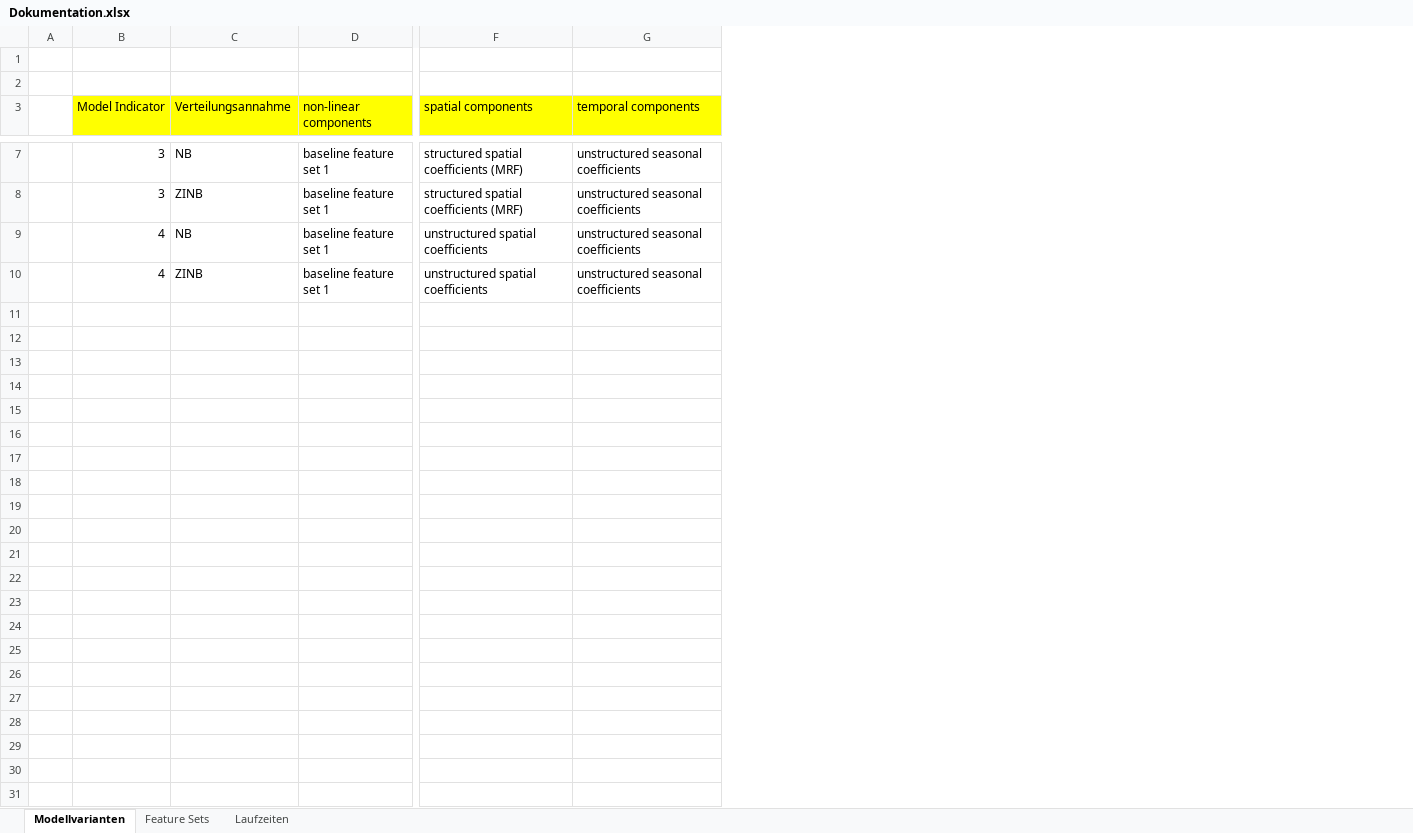
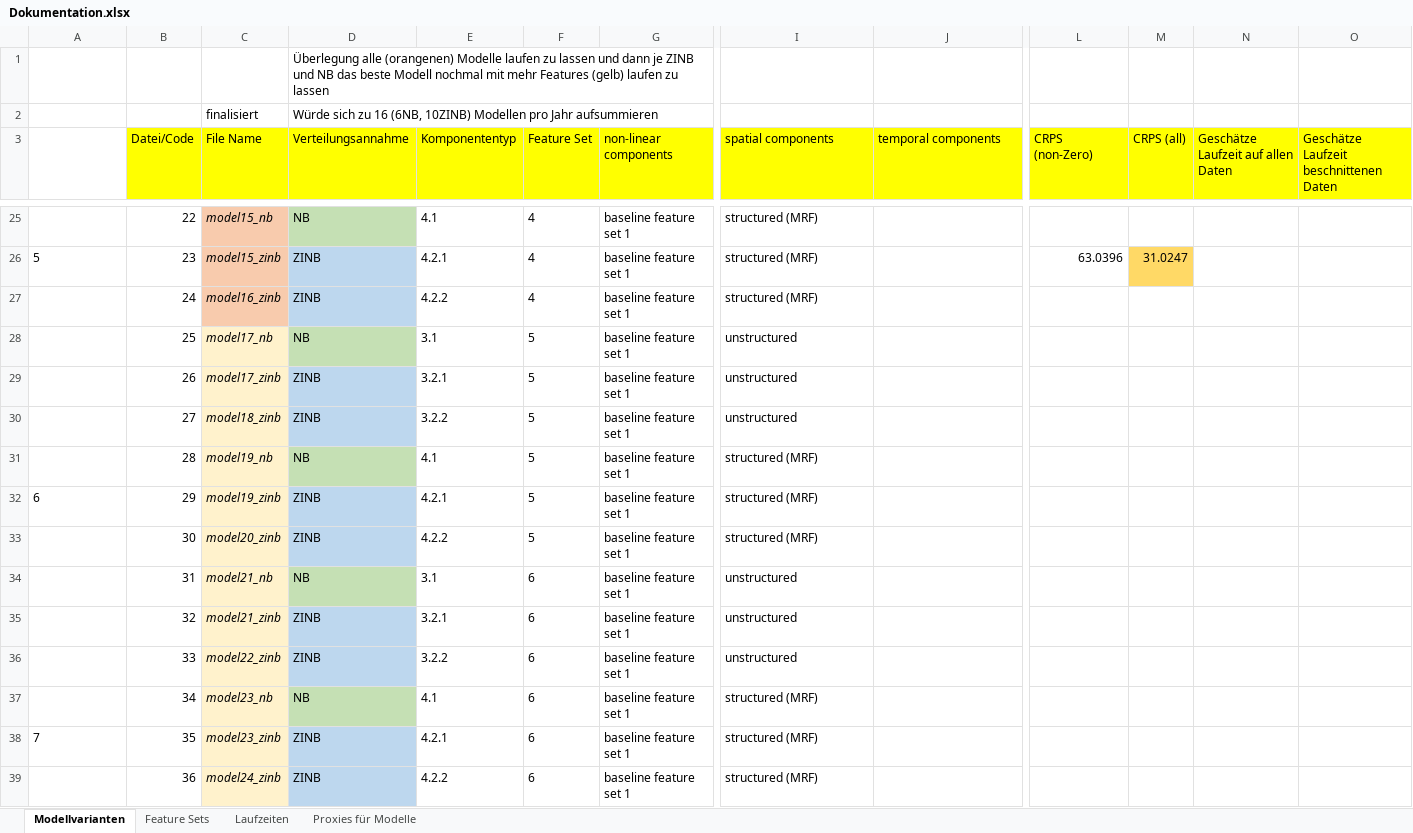
Before and after one commit to simondrauz/bachelor_thesis_RCode, an Excel workbook: Dokumentation.xlsx, sheet Modellvarianten, drawn as a sheet; only a part is shown, gaps mark what is left out; values as stored, in another font and other column widths than the file's, no borders; removed rows and columns are numbered as before the commit, all else as after; rows hold the shown columns only; the diff covers the shown part only; the diff names each change by its address in the sheet, - before the commit and + after, or states it on an @@ line.

Commit message:
(feature) updated Model/ Feature Documentation file

```diff
--- a/Dokumentation.xlsx (sheet Modellvarianten)
+++ b/Dokumentation.xlsx (sheet Modellvarianten)
+sheet tab: Proxies für Modelle
-column A, empty
+column B (Datei/Code), rows 25-26: 22 | 23; rows 28-29: 25 | 26
+column C (File Name), row 2: finalisiert; rows 25-26: model15_nb | model15_zinb; rows 28-29: model17_nb | model17_zinb
+column E (Komponententyp), rows 25-26: 4.1 | 4.2.1; rows 28-29: 3.1 | 3.2.1
+column F (Feature Set), rows 25-26: 4 | 4; rows 28-29: 5 | 5
+column L (CRPS (non-Zero)), row 26: 63.0396
+column M (CRPS (all)), row 26: 31.0247
+column N, row 3: Geschätze Laufzeit auf allen Daten
+column O, row 3: Geschätze Laufzeit beschnittenen Daten
-D1 (Verteilungsannahme): (empty)
+D1 (Verteilungsannahme): Überlegung alle (orangenen) Modelle laufen zu lassen und dann je ZINB und NB das beste Modell nochmal mit mehr Features (gelb) laufen zu lassen
-row 2: (empty)
+row 2:  |  | finalisiert | Würde sich zu 16 (6NB, 10ZINB) Modellen pro Jahr aufsummieren
-A3: Model Indicator
+A3: (empty)
-A3 fill: #FFFF00
+A3 fill: none
-A25: 3
+A25: (empty)
-D25 fill: none
+D25 fill: #C5E0B4
-I25:I26 (spatial components): structured spatial coefficients (MRF)
+I25:I26 (spatial components): structured (MRF)
-J25:J26 (temporal components): unstructured seasonal coefficients
+J25:J26 (temporal components): (empty)
-A26: 3
+A26: 5
-D26 fill: none
+D26 fill: #BDD7EE
+row 27:  | 24 | model16_zinb | ZINB | 4.2.2 | 4 | baseline feature set 1 | structured (MRF)
-A28:A29: 4
+A28:A29: (empty)
-D28 fill: none
+D28 fill: #C5E0B4
-I28:I29 (spatial components): unstructured spatial coefficients
+I28:I29 (spatial components): unstructured
-J28:J29 (temporal components): unstructured seasonal coefficients
+J28:J29 (temporal components): (empty)
-D29 fill: none
+D29 fill: #BDD7EE
+row 30:  | 27 | model18_zinb | ZINB | 3.2.2 | 5 | baseline feature set 1 | unstructured
+row 31:  | 28 | model19_nb | NB | 4.1 | 5 | baseline feature set 1 | structured (MRF)
+row 32: 6 | 29 | model19_zinb | ZINB | 4.2.1 | 5 | baseline feature set 1 | structured (MRF)
+row 33:  | 30 | model20_zinb | ZINB | 4.2.2 | 5 | baseline feature set 1 | structured (MRF)
+row 34:  | 31 | model21_nb | NB | 3.1 | 6 | baseline feature set 1 | unstructured
+row 35:  | 32 | model21_zinb | ZINB | 3.2.1 | 6 | baseline feature set 1 | unstructured
+row 36:  | 33 | model22_zinb | ZINB | 3.2.2 | 6 | baseline feature set 1 | unstructured
+row 37:  | 34 | model23_nb | NB | 4.1 | 6 | baseline feature set 1 | structured (MRF)
+row 38: 7 | 35 | model23_zinb | ZINB | 4.2.1 | 6 | baseline feature set 1 | structured (MRF)
+row 39:  | 36 | model24_zinb | ZINB | 4.2.2 | 6 | baseline feature set 1 | structured (MRF)
```
Also changed, not shown: 18 added rows, 9 edited cells and cell formats elsewhere in this sheet, sheet Laufzeiten, sheet Feature Sets.
